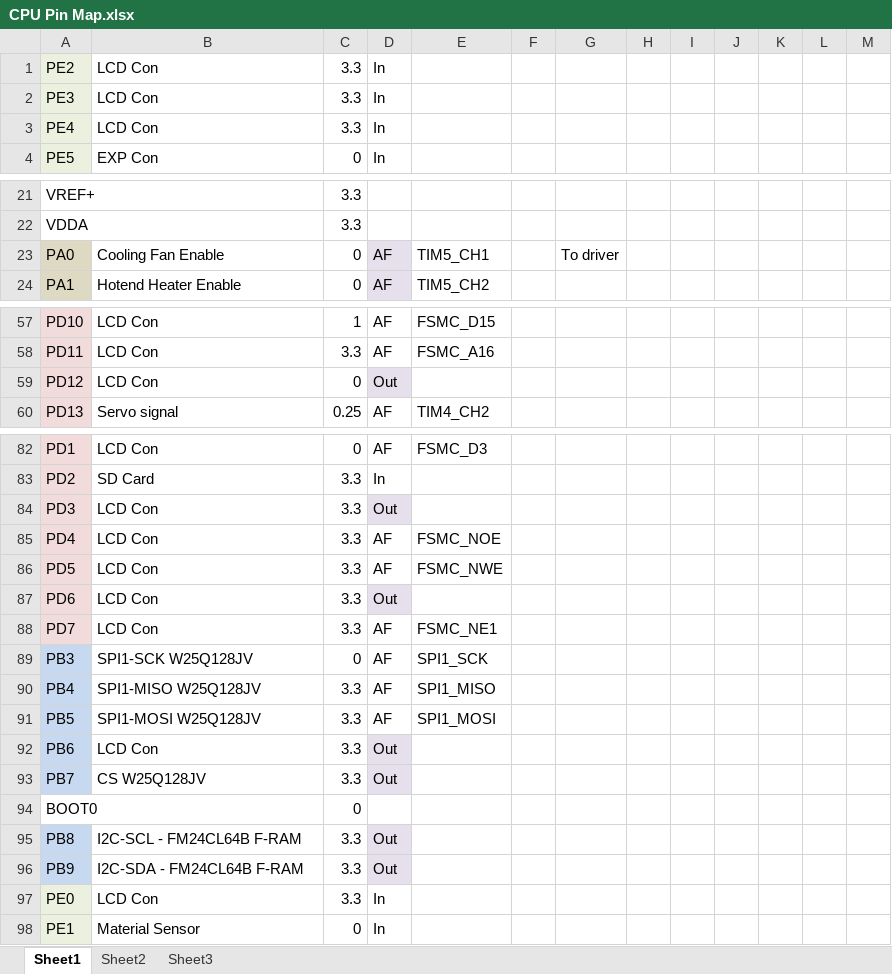
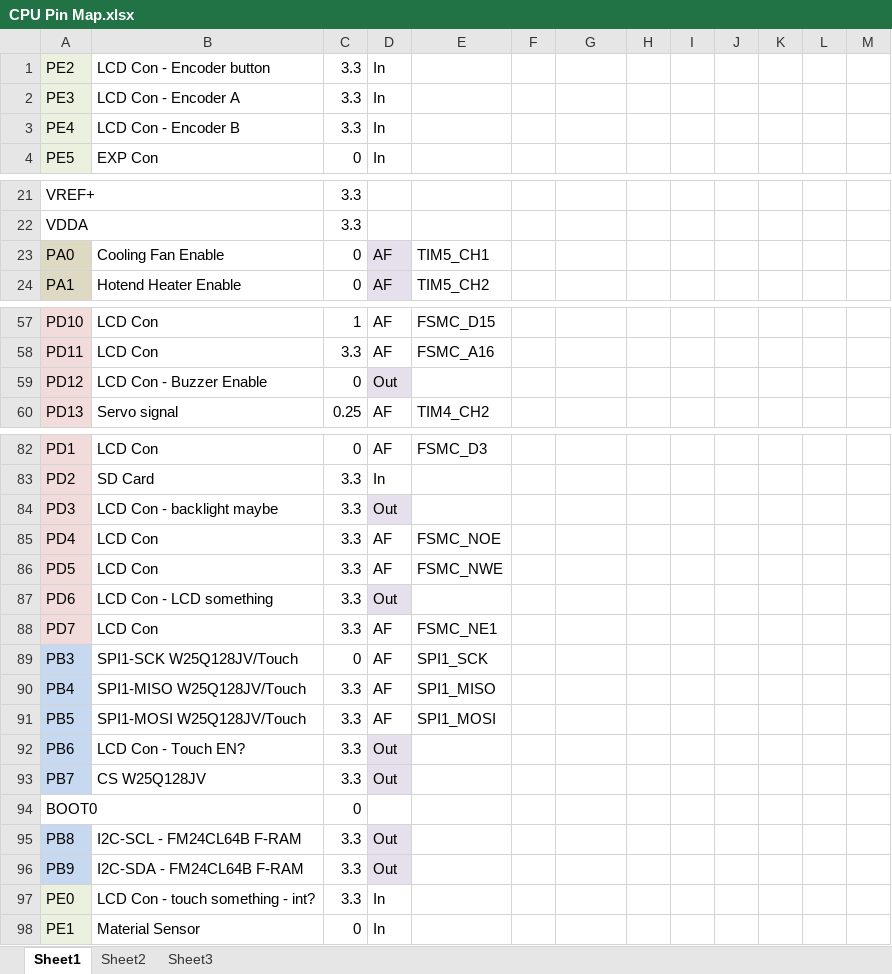
Before and after one commit to LoialOtter/Open-Lerdge-X, an Excel workbook: Docs/CPU Pin Map.xlsx, sheet Sheet1, drawn as a sheet; only a part is shown, gaps mark what is left out; values as stored, in another font and other column widths than the file's, no borders; the diff names each change by its address in the sheet, - before the commit and + after, or states it on an @@ line.

```diff
--- a/Docs/CPU Pin Map.xlsx (sheet Sheet1)
+++ b/Docs/CPU Pin Map.xlsx (sheet Sheet1)
-B1: LCD Con
+B1: LCD Con - Encoder button
-B2: LCD Con
+B2: LCD Con - Encoder A
-B3: LCD Con
+B3: LCD Con - Encoder B
-G23: To driver
+G23: (empty)
-B59: LCD Con
+B59: LCD Con - Buzzer Enable
-B84: LCD Con
+B84: LCD Con - backlight maybe
-B87: LCD Con
+B87: LCD Con - LCD something
-B89: SPI1-SCK W25Q128JV
+B89: SPI1-SCK W25Q128JV/Touch
-B90: SPI1-MISO W25Q128JV
+B90: SPI1-MISO W25Q128JV/Touch
-B91: SPI1-MOSI W25Q128JV
+B91: SPI1-MOSI W25Q128JV/Touch
-B92: LCD Con
+B92: LCD Con - Touch EN?
-B97: LCD Con
+B97: LCD Con - touch something - int?
```
Also changed, not shown: 1 other file.
